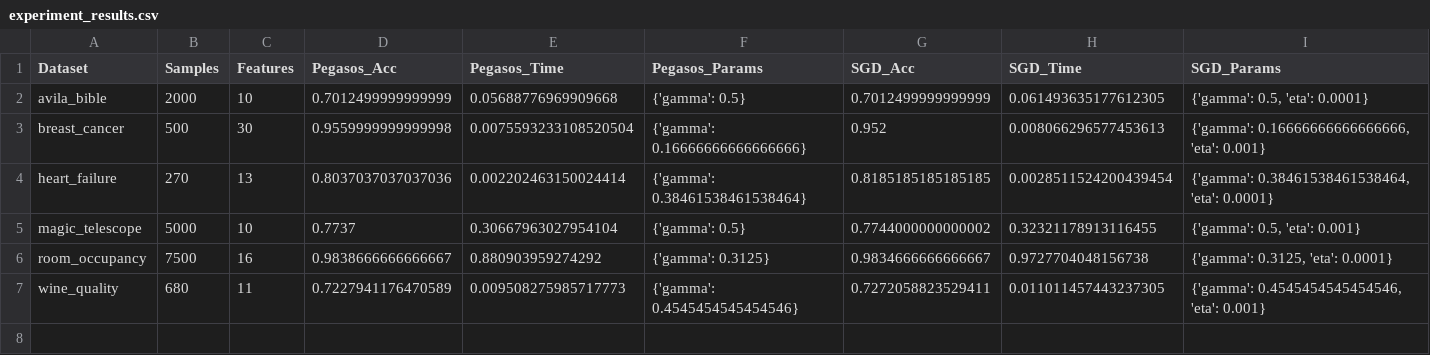
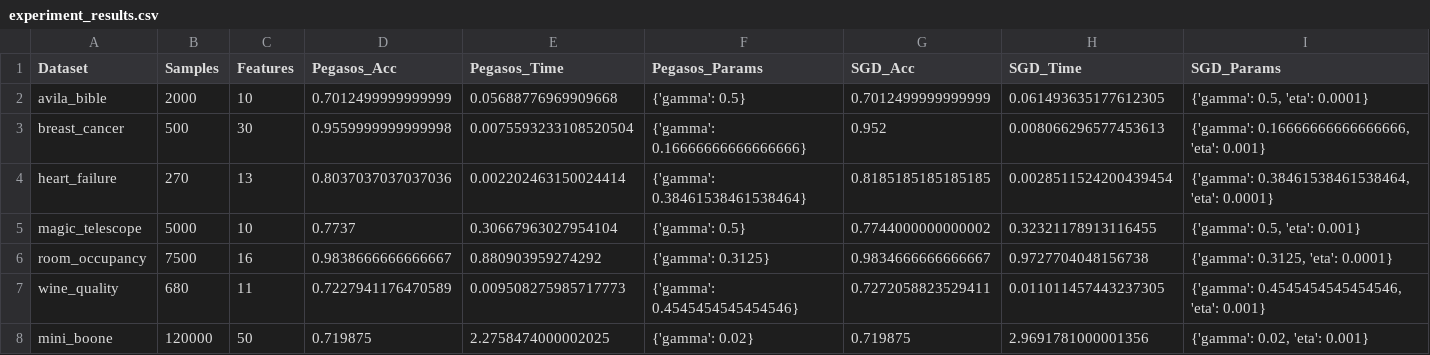
Before and after one commit to PioRow/Stochastic_Conjugete_subgradient_algorithm_for_kernel_SVM, a CSV file: experiment_results.csv, drawn as a sheet; only a part is shown; rows hold the shown columns only; the diff names each change by its address in the sheet, - before the commit and + after, or states it on an @@ line.

Commit message:
results merged. adding plots

```diff
--- a/experiment_results.csv
+++ b/experiment_results.csv
+row 8: mini_boone | 120000 | 50 | 0.719875 | 2.2758474000002025 | {'gamma': 0.02} | 0.719875 | 2.9691781000001356 | {'gamma': 0.02, 'eta': 0.001}
```
Also changed, not shown: 8 other files.
